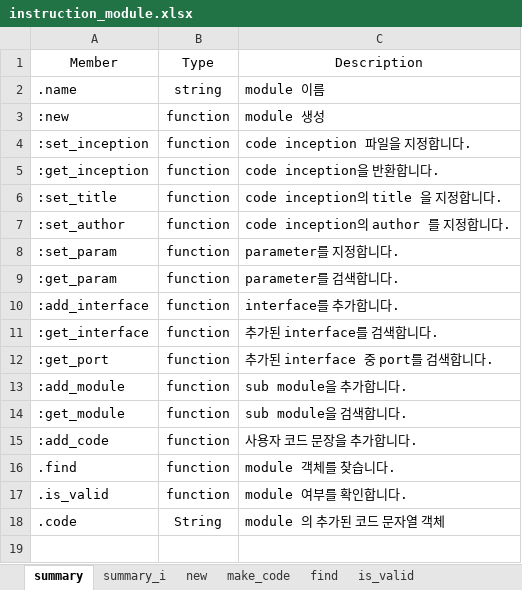
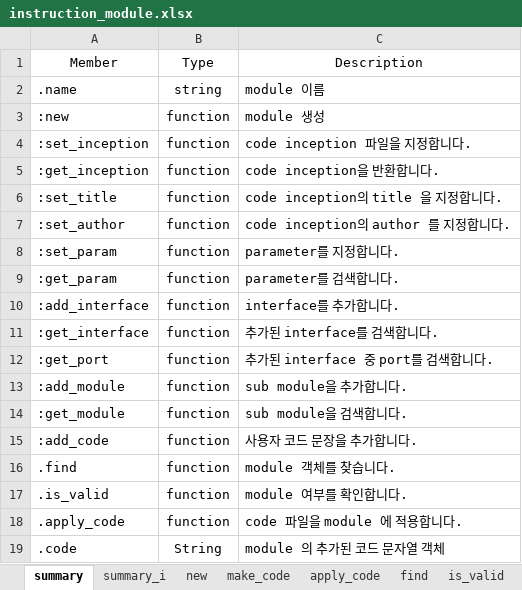
Before and after one commit to testdrive-profiling-master/profiles, an Excel workbook: Common/doc/verigen/media/instruction_module.xlsx, sheet summary, drawn as a sheet; values as stored, in another font and other column widths than the file's, no borders; the diff names each change by its address in the sheet, - before the commit and + after, or states it on an @@ line.

Commit message:
verigen : add module.apply_code

```diff
--- a/Common/doc/verigen/media/instruction_module.xlsx (sheet summary)
+++ b/Common/doc/verigen/media/instruction_module.xlsx (sheet summary)
+sheet tab: apply_code
+row 18: .apply_code | function | code 파일을 module 에 적용합니다.
```
Also changed, not shown: 2 other files.
